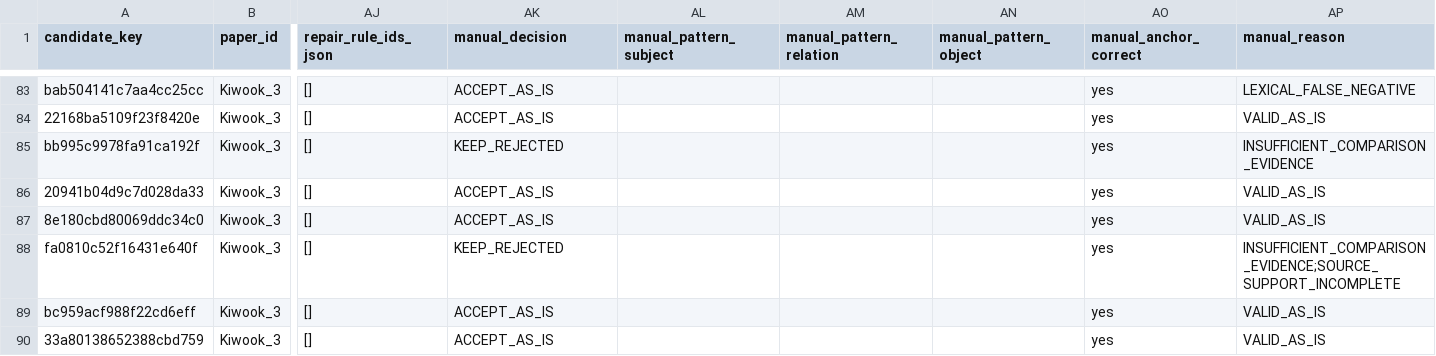
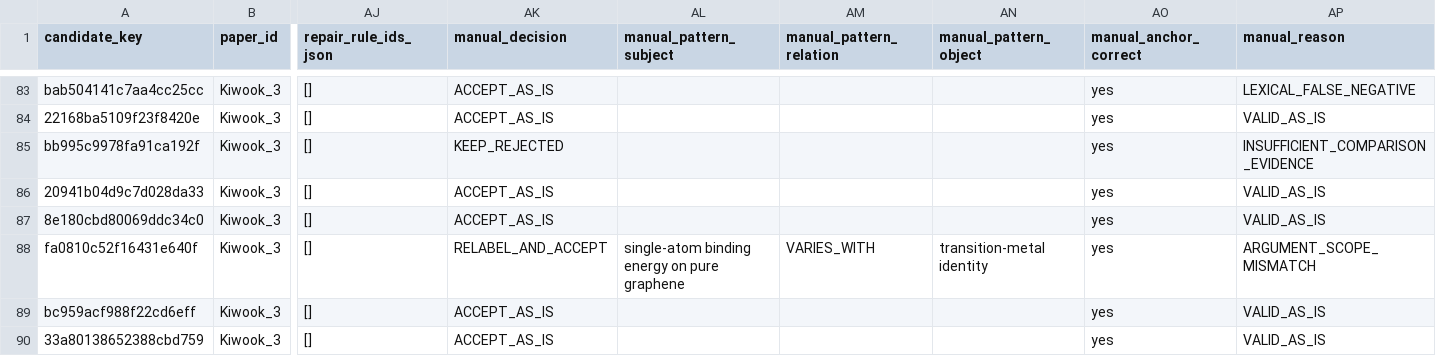
Before and after one commit to ssnon/ForAllKG, a CSV file: calibration/bridge_semantic/gold.csv, drawn as a sheet; only a part is shown, gaps mark what is left out; the diff names each change by its address in the sheet, - before the commit and + after, or states it on an @@ line.

```diff
--- a/calibration/bridge_semantic/gold.csv
+++ b/calibration/bridge_semantic/gold.csv
-AK88 (manual_decision): KEEP_REJECTED
+AK88 (manual_decision): RELABEL_AND_ACCEPT
-AL88 (manual_pattern_subject): (empty)
+AL88 (manual_pattern_subject): single-atom binding energy on pure graphene
-AM88 (manual_pattern_relation): (empty)
+AM88 (manual_pattern_relation): VARIES_WITH
-AN88 (manual_pattern_object): (empty)
+AN88 (manual_pattern_object): transition-metal identity
-AP88 (manual_reason): INSUFFICIENT_COMPARISON_EVIDENCE;SOURCE_SUPPORT_INCOMPLETE
+AP88 (manual_reason): ARGUMENT_SCOPE_MISMATCH
```
Also changed, not shown: calibration/bridge_semantic/predictions.csv, 10 other files.
